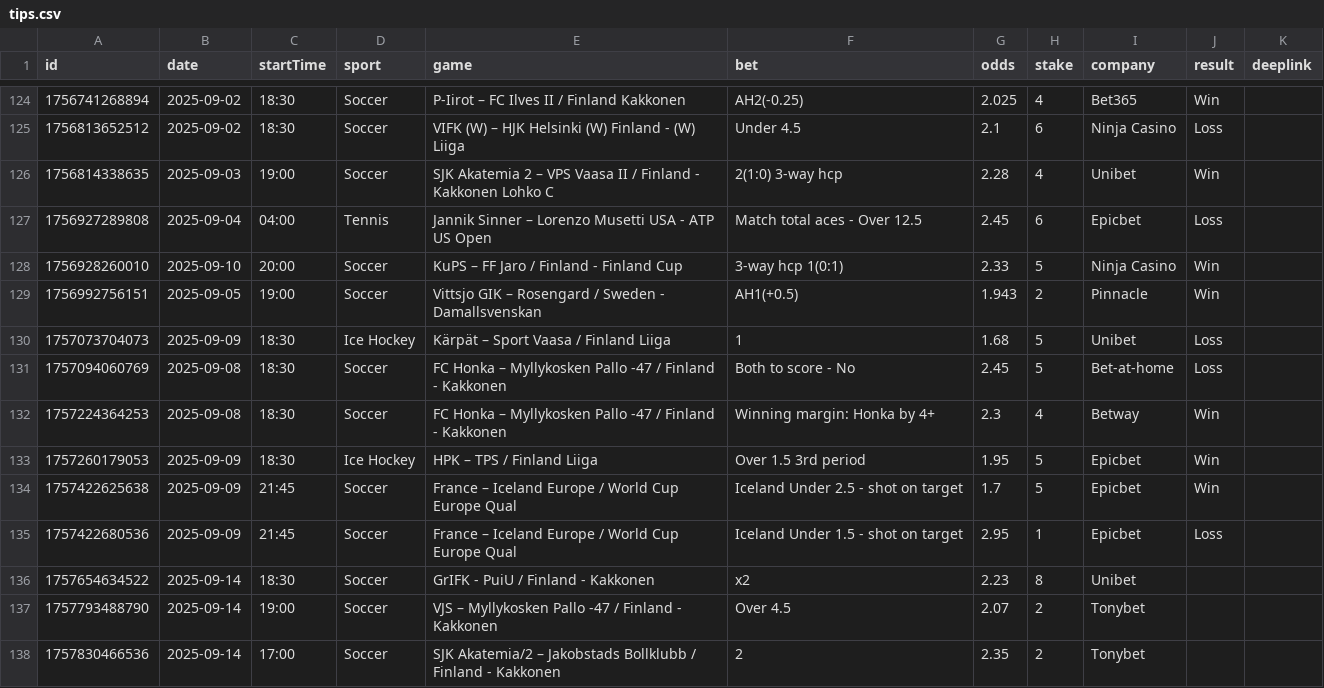
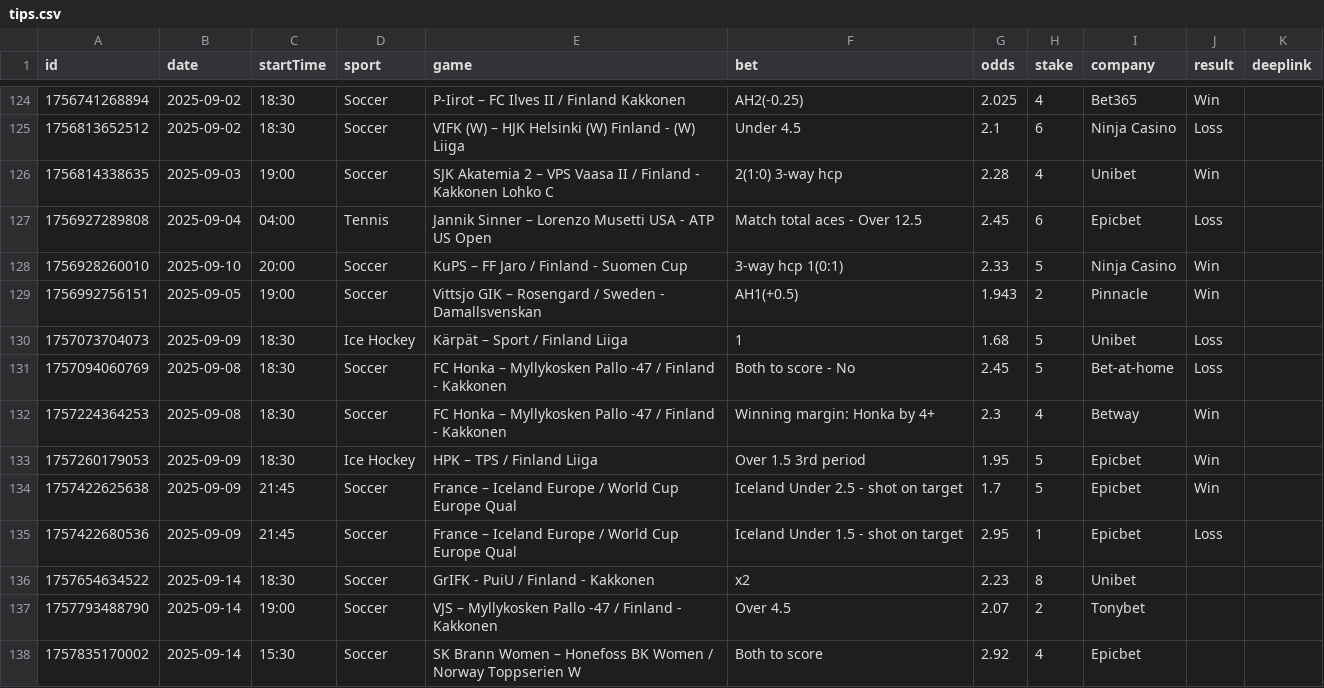
Before and after one commit to bjoorck/Bestvaluebets, a CSV file: tips.csv, drawn as a sheet; only a part is shown, gaps mark what is left out.

Commit message:
Update tips.csv

```diff
--- a/tips.csv
+++ b/tips.csv
@@ -127,5 +127,5 @@ id,date,startTime,sport,game,bet,odds,stake,company,result,deeplink
 "1756927289808","2025-09-04","04:00","Tennis","Jannik Sinner – Lorenzo Musetti USA - ATP US Open","Match total aces - Over 12.5","2.45","6","Epicbet","Loss",""
-"1756928260010","2025-09-10","20:00","Soccer","KuPS – FF Jaro / Finland - Finland Cup","3-way hcp 1(0:1)","2.33","5","Ninja Casino","Win",""
+"1756928260010","2025-09-10","20:00","Soccer","KuPS – FF Jaro / Finland - Suomen Cup","3-way hcp 1(0:1)","2.33","5","Ninja Casino","Win",""
 "1756992756151","2025-09-05","19:00","Soccer","Vittsjo GIK – Rosengard / Sweden - Damallsvenskan","AH1(+0.5)","1.943","2","Pinnacle","Win",""
-"1757073704073","2025-09-09","18:30","Ice Hockey","Kärpät – Sport Vaasa / Finland Liiga","1","1.68","5","Unibet","Loss",""
+"1757073704073","2025-09-09","18:30","Ice Hockey","Kärpät – Sport / Finland Liiga","1","1.68","5","Unibet","Loss",""
 "1757094060769","2025-09-08","18:30","Soccer","FC Honka – Myllykosken Pallo -47 / Finland - Kakkonen","Both to score - No","2.45","5","Bet-at-home","Loss",""
@@ -137,2 +137,2 @@ id,date,startTime,sport,game,bet,odds,stake,company,result,deeplink
 "1757793488790","2025-09-14","19:00","Soccer","VJS – Myllykosken Pallo -47 / Finland - Kakkonen","Over 4.5","2.07","2","Tonybet","",""
-"1757830466536","2025-09-14","17:00","Soccer","SJK Akatemia/2 – Jakobstads Bollklubb / Finland - Kakkonen","2","2.35","2","Tonybet","",""
+"1757835170002","2025-09-14","15:30","Soccer","SK Brann Women – Honefoss BK Women / Norway Toppserien W","Both to score","2.92","4","Epicbet","",""
```
